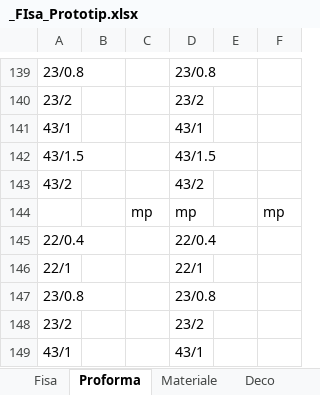
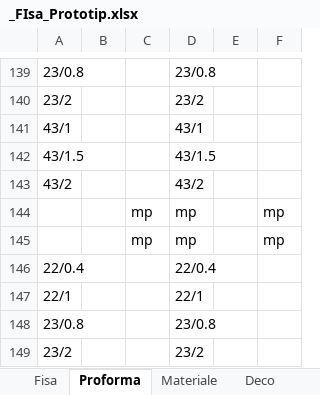
Before and after one commit to liviuspridon/PDF-Extract, an Excel workbook: _FIsa_Prototip.xlsx, sheet Proforma, drawn as a sheet; only a part is shown, gaps mark what is left out; the shorter side is filled out with more unchanged rows; values as stored, in another font and other column widths than the file's, no borders; the diff names each change by its address in the sheet, - before the commit and + after, or states it on an @@ line.

Commit message:
Add files via upload

```diff
--- a/_FIsa_Prototip.xlsx (sheet Proforma)
+++ b/_FIsa_Prototip.xlsx (sheet Proforma)
+row 145:  |  | mp | mp |  | mp
```
Also changed, not shown: sheet Fisa, sheet Materiale, charts or pictures.
